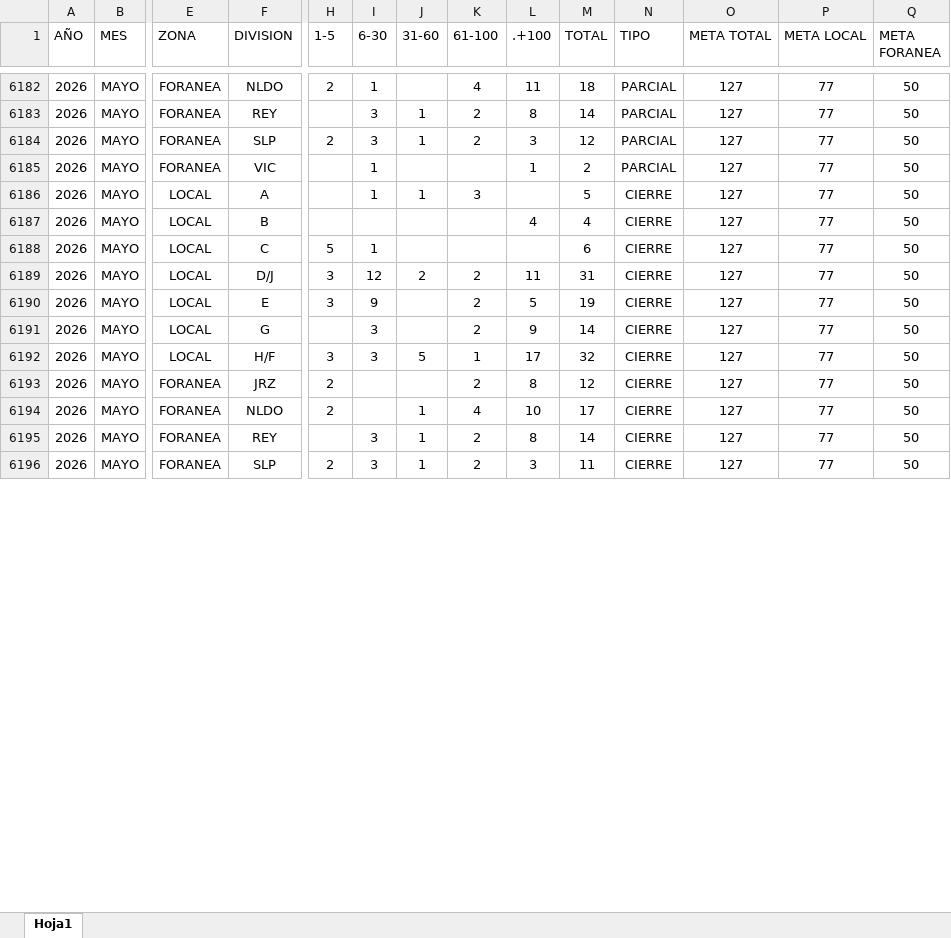
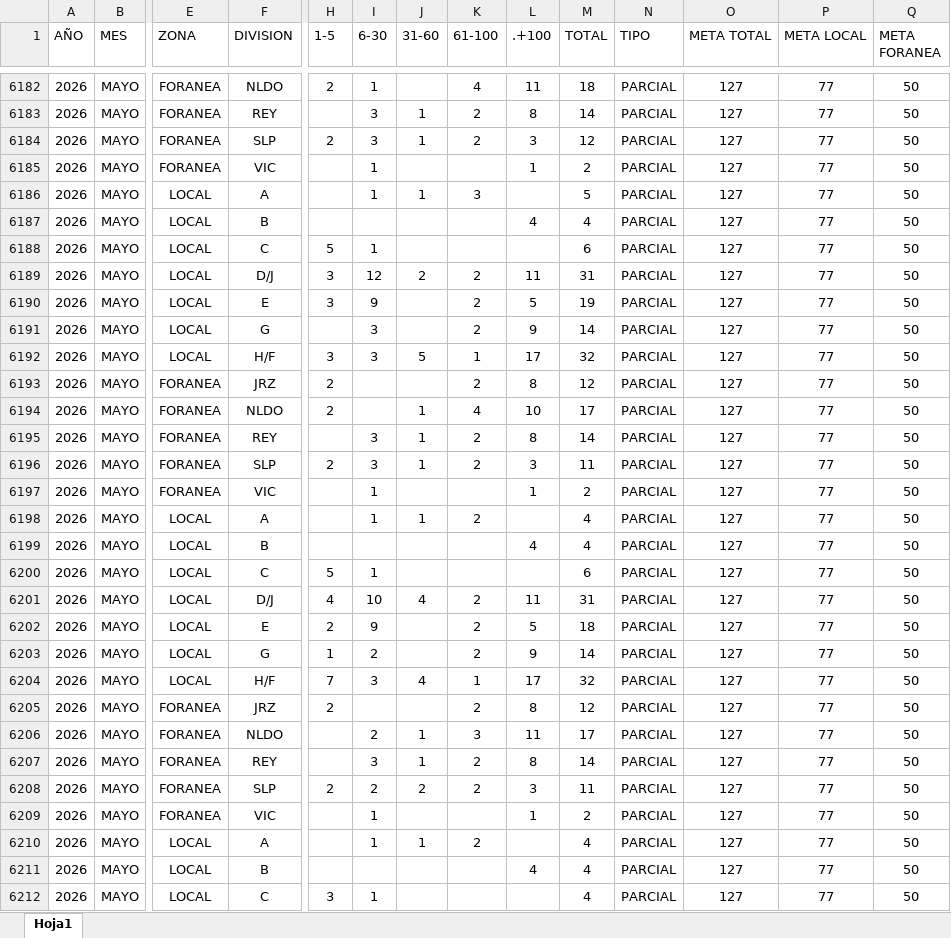
Before and after one commit to EDSALAS15/CARROSTALLERDIARIOYPROMEDIO, an Excel workbook: historialdiariocarrostaller.xlsx, sheet Hoja1, drawn as a sheet; only a part is shown, gaps mark what is left out; values as stored, in another font and other column widths than the file's, no borders; table styles not drawn; rows hold the shown columns only; the diff covers the shown part only; the diff names each change by its address in the sheet, - before the commit and + after, or states it on an @@ line.

Commit message:
Add files via upload

```diff
--- a/historialdiariocarrostaller.xlsx (sheet Hoja1)
+++ b/historialdiariocarrostaller.xlsx (sheet Hoja1)
-N6186:N6196 (TIPO): CIERRE
+N6186:N6196 (TIPO): PARCIAL
+row 6197: 2026 | MAYO | FORANEA | VIC |  | 1 |  |  | 1 | 2 | PARCIAL | 127 | 77 | 50
+row 6198: 2026 | MAYO | LOCAL | A |  | 1 | 1 | 2 |  | 4 | PARCIAL | 127 | 77 | 50
+row 6199: 2026 | MAYO | LOCAL | B |  |  |  |  | 4 | 4 | PARCIAL | 127 | 77 | 50
+row 6200: 2026 | MAYO | LOCAL | C | 5 | 1 |  |  |  | 6 | PARCIAL | 127 | 77 | 50
+row 6201: 2026 | MAYO | LOCAL | D/J | 4 | 10 | 4 | 2 | 11 | 31 | PARCIAL | 127 | 77 | 50
+row 6202: 2026 | MAYO | LOCAL | E | 2 | 9 |  | 2 | 5 | 18 | PARCIAL | 127 | 77 | 50
+row 6203: 2026 | MAYO | LOCAL | G | 1 | 2 |  | 2 | 9 | 14 | PARCIAL | 127 | 77 | 50
+row 6204: 2026 | MAYO | LOCAL | H/F | 7 | 3 | 4 | 1 | 17 | 32 | PARCIAL | 127 | 77 | 50
+row 6205: 2026 | MAYO | FORANEA | JRZ | 2 |  |  | 2 | 8 | 12 | PARCIAL | 127 | 77 | 50
+row 6206: 2026 | MAYO | FORANEA | NLDO |  | 2 | 1 | 3 | 11 | 17 | PARCIAL | 127 | 77 | 50
+row 6207: 2026 | MAYO | FORANEA | REY |  | 3 | 1 | 2 | 8 | 14 | PARCIAL | 127 | 77 | 50
+row 6208: 2026 | MAYO | FORANEA | SLP | 2 | 2 | 2 | 2 | 3 | 11 | PARCIAL | 127 | 77 | 50
+row 6209: 2026 | MAYO | FORANEA | VIC |  | 1 |  |  | 1 | 2 | PARCIAL | 127 | 77 | 50
+row 6210: 2026 | MAYO | LOCAL | A |  | 1 | 1 | 2 |  | 4 | PARCIAL | 127 | 77 | 50
+row 6211: 2026 | MAYO | LOCAL | B |  |  |  |  | 4 | 4 | PARCIAL | 127 | 77 | 50
+row 6212: 2026 | MAYO | LOCAL | C | 3 | 1 |  |  |  | 4 | PARCIAL | 127 | 77 | 50
```
Also changed, not shown: 20 added rows and 1 edited cell elsewhere in this sheet.
